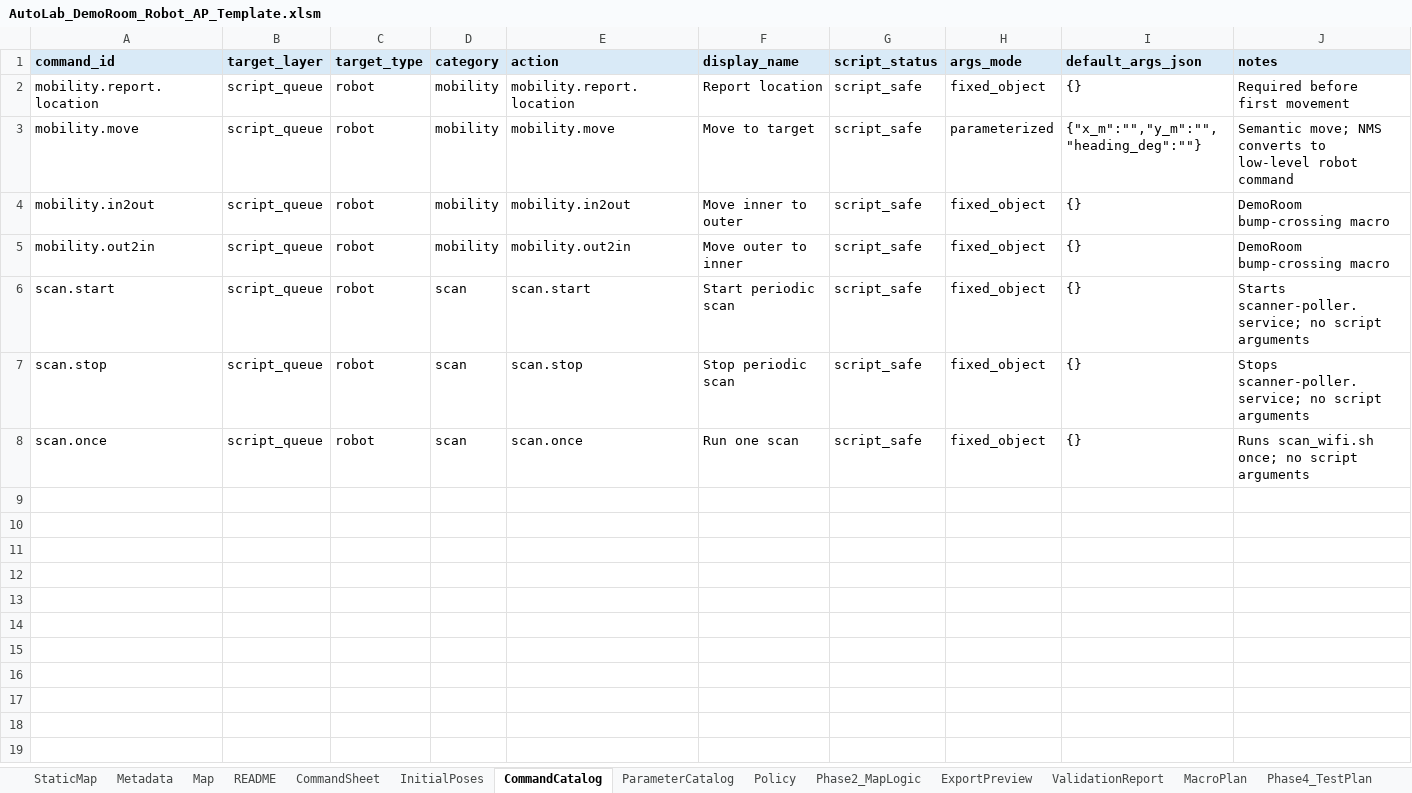
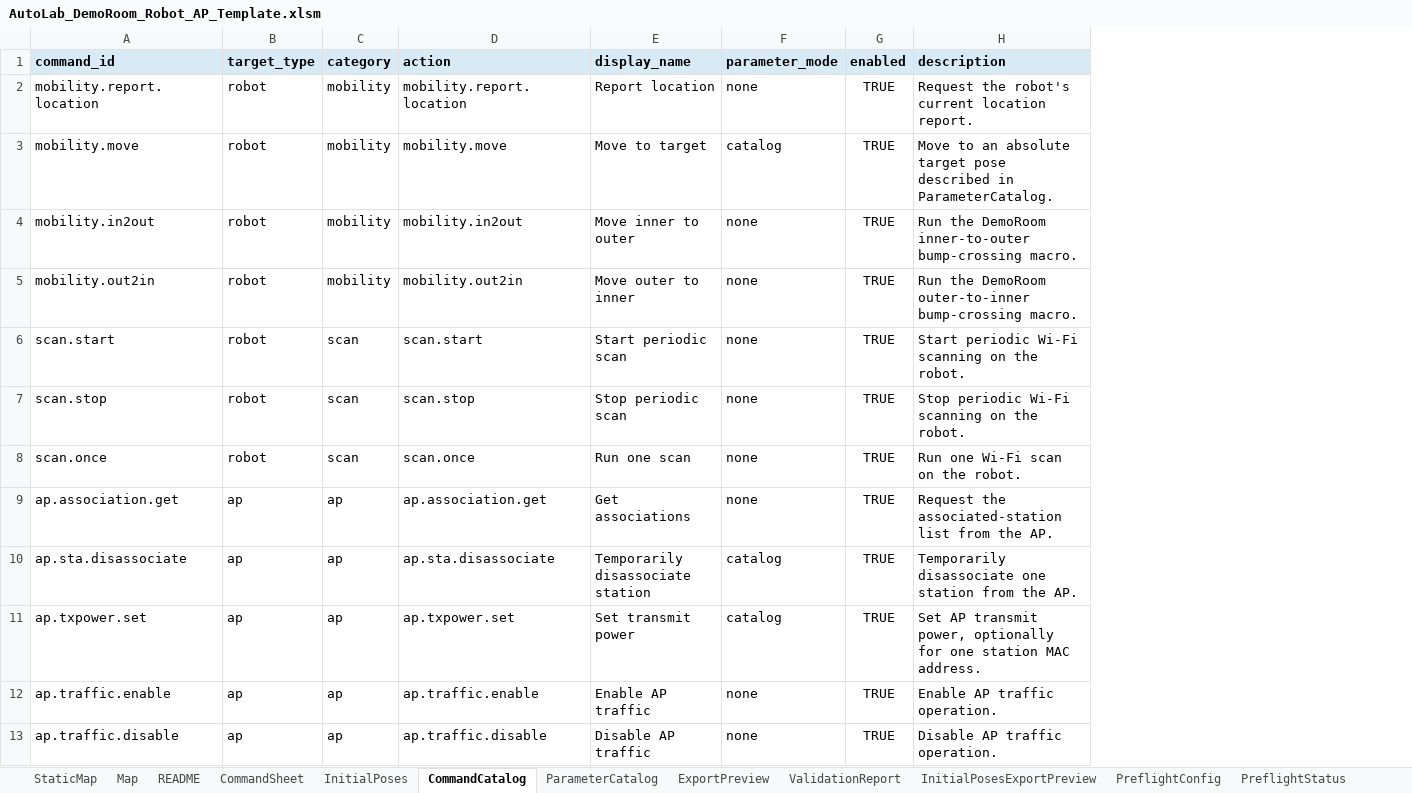
Before and after one commit to jtchen9/RunNMS, an Excel workbook: sitemap/DemoRoom/script_authoring/AutoLab_DemoRoom_Robot_AP_Template.xlsm, sheet CommandCatalog, drawn as a sheet; values as stored, in another font and other column widths than the file's, no borders; removed rows and columns are numbered as before the commit, all else as after; the diff names each change by its address in the sheet, - before the commit and + after, or states it on an @@ line.

```diff
--- a/sitemap/DemoRoom/script_authoring/AutoLab_DemoRoom_Robot_AP_Template.xlsm (sheet CommandCatalog)
+++ b/sitemap/DemoRoom/script_authoring/AutoLab_DemoRoom_Robot_AP_Template.xlsm (sheet CommandCatalog)
-sheet tab: Metadata
-sheet tab: Policy
-sheet tab: Phase2_MapLogic
-sheet tab: MacroPlan
-sheet tab: Phase4_TestPlan
-column B (target_layer), rows 2-8: all script_queue
-column G (script_status), rows 2-8: all script_safe
-column H (args_mode), rows 2-8: fixed_object | parameterized | fixed_object | fixed_object | fixed_object | fixed_object | fixed_object
-column I (default_args_json), rows 2-8: {} | {"x_m":"","y_m":"","heading_deg":""} | {} | {} | {} | {} | {}
-column J (notes), rows 2-8: Required before first movement | Semantic move; NMS converts to low-level robot command | DemoRoom bump-crossing macro | DemoRoom bump-crossing macro | Starts scanner-poller.service; no script arguments | Stops scanner-poller.service; no script arguments | Runs scan_wifi.sh once; no script arguments
+column F (parameter_mode), rows 2-8: none | catalog | none | none | none | none | none
+column G (enabled), rows 2-8: all TRUE
+column H (description), rows 2-8: Request the robot's current location report. | Move to an absolute target pose described in ParameterCatalog. | Run the DemoRoom inner-to-outer bump-crossing macro. | Run the DemoRoom outer-to-inner bump-crossing macro. | Start periodic Wi-Fi scanning on the robot. | Stop periodic Wi-Fi scanning on the robot. | Run one Wi-Fi scan on the robot.
+row 9: ap.association.get | ap | ap | ap.association.get | Get associations | none | TRUE | Request the associated-station list from the AP.
+row 10: ap.sta.disassociate | ap | ap | ap.sta.disassociate | Temporarily disassociate station | catalog | TRUE | Temporarily disassociate one station from the AP.
+row 11: ap.txpower.set | ap | ap | ap.txpower.set | Set transmit power | catalog | TRUE | Set AP transmit power, optionally for one station MAC address.
+row 12: ap.traffic.enable | ap | ap | ap.traffic.enable | Enable AP traffic | none | TRUE | Enable AP traffic operation.
+row 13: ap.traffic.disable | ap | ap | ap.traffic.disable | Disable AP traffic | none | TRUE | Disable AP traffic operation.
```
Also changed, not shown: sheet README, sheet ParameterCatalog, sheet ExportPreview, sheet CommandSheet, sheet InitialPosesExportPreview, sheet PreflightStatus, 1 more sheet, other sheet tabs, charts or pictures, 5 other files.
